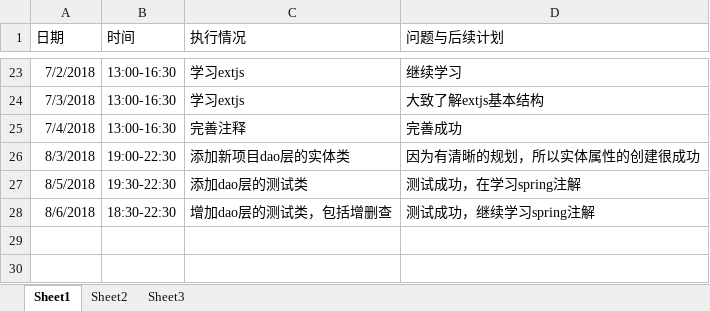
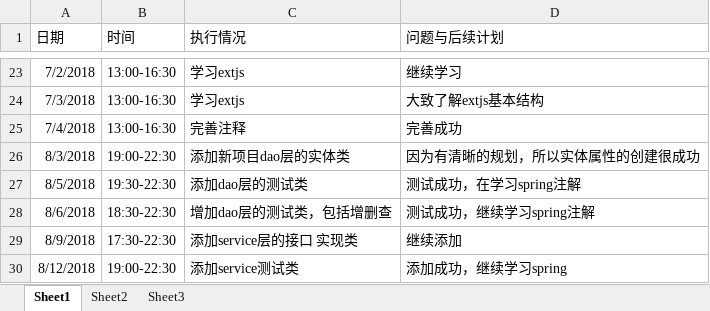
Before and after one commit to Modxue/compmgr, an Excel workbook: Word/log/log_201608040204_yangmanzhen.xlsx, sheet Sheet1, drawn as a sheet; only a part is shown, gaps mark what is left out; values as stored, in another font and other column widths than the file's, no borders; the diff names each change by its address in the sheet, - before the commit and + after, or states it on an @@ line.

Commit message:
添加service 更新日志

```diff
--- a/Word/log/log_201608040204_yangmanzhen.xlsx (sheet Sheet1)
+++ b/Word/log/log_201608040204_yangmanzhen.xlsx (sheet Sheet1)
+row 29: 8/9/2018 | 17:30-22:30 | 添加service层的接口 实现类 | 继续添加
+row 30: 8/12/2018 | 19:00-22:30 | 添加service测试类 | 添加成功，继续学习spring
```
Also changed, not shown: 7 other files.
